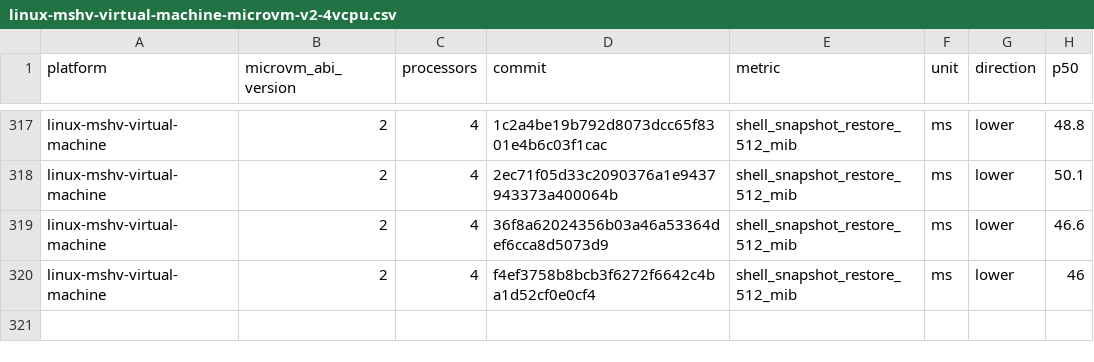
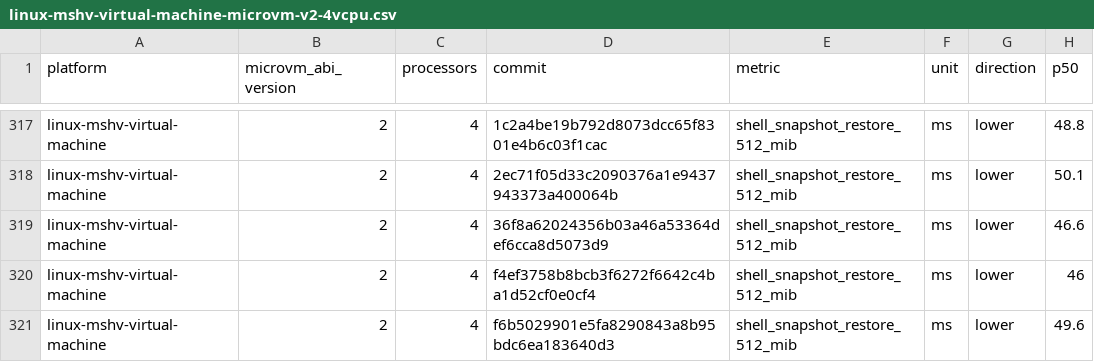
Before and after one commit to Jbansal2/nvx, a CSV file: data/linux-mshv-virtual-machine-microvm-v2-4vcpu.csv, drawn as a sheet; only a part is shown, gaps mark what is left out; the diff names each change by its address in the sheet, - before the commit and + after, or states it on an @@ line.

```diff
--- a/data/linux-mshv-virtual-machine-microvm-v2-4vcpu.csv
+++ b/data/linux-mshv-virtual-machine-microvm-v2-4vcpu.csv
+row 321: linux-mshv-virtual-machine | 2 | 4 | f6b5029901e5fa8290843a8b95bdc6ea183640d3 | shell_snapshot_restore_512_mib | ms | lower | 49.6
```
Also changed, not shown: data/linux-mshv-virtual-machine-microvm-v2-2vcpu.csv, data/linux-mshv-virtual-machine-microvm-v2-8vcpu.csv, 9 other files.
